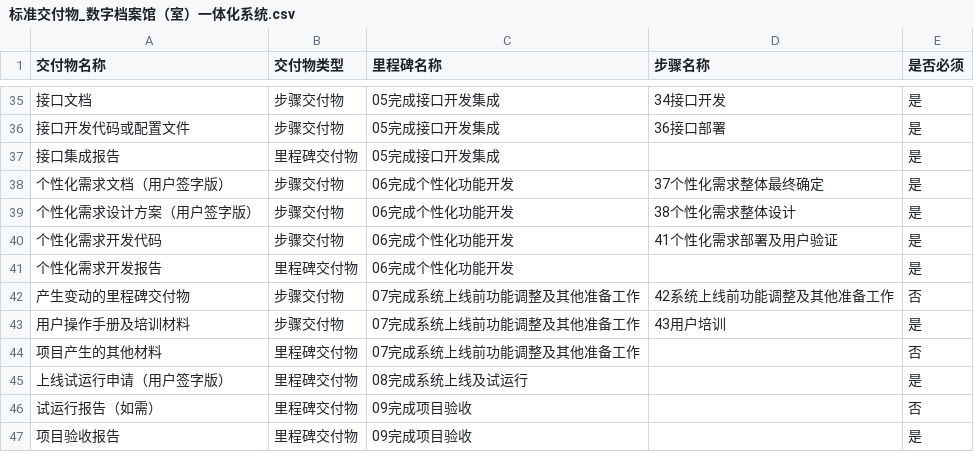
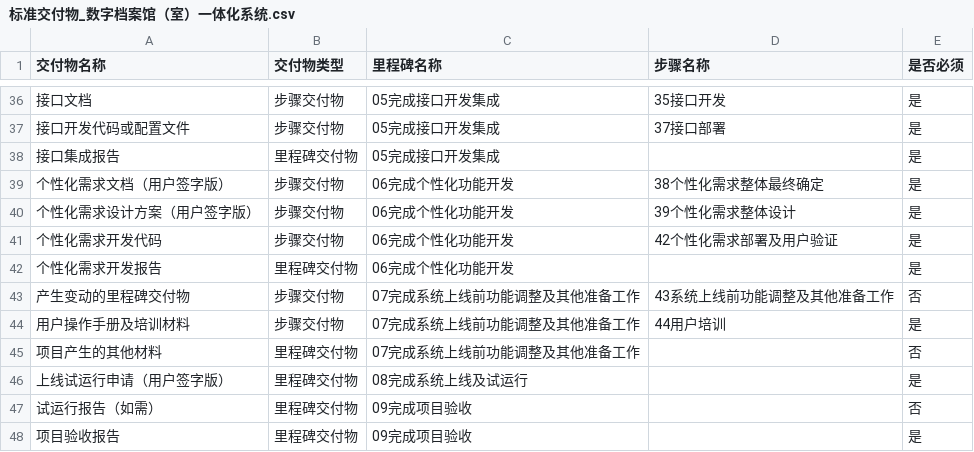
Before and after one commit to MetaKnow/EasyPMS, a CSV file: docs/标准数据/标准交付物_数字档案馆（室）一体化系统.csv, drawn as a sheet; only a part is shown, gaps mark what is left out; the diff covers the shown part only.

```diff
--- a/docs/标准数据/标准交付物_数字档案馆（室）一体化系统.csv
+++ b/docs/标准数据/标准交付物_数字档案馆（室）一体化系统.csv
@@ -35,10 +36,10 @@
-接口文档,步骤交付物,05完成接口开发集成,34接口开发,是
-接口开发代码或配置文件,步骤交付物,05完成接口开发集成,36接口部署,是
+接口文档,步骤交付物,05完成接口开发集成,35接口开发,是
+接口开发代码或配置文件,步骤交付物,05完成接口开发集成,37接口部署,是
 接口集成报告,里程碑交付物,05完成接口开发集成,,是
-个性化需求文档（用户签字版）,步骤交付物,06完成个性化功能开发,37个性化需求整体最终确定,是
-个性化需求设计方案（用户签字版）,步骤交付物,06完成个性化功能开发,38个性化需求整体设计,是
-个性化需求开发代码,步骤交付物,06完成个性化功能开发,41个性化需求部署及用户验证,是
+个性化需求文档（用户签字版）,步骤交付物,06完成个性化功能开发,38个性化需求整体最终确定,是
+个性化需求设计方案（用户签字版）,步骤交付物,06完成个性化功能开发,39个性化需求整体设计,是
+个性化需求开发代码,步骤交付物,06完成个性化功能开发,42个性化需求部署及用户验证,是
 个性化需求开发报告,里程碑交付物,06完成个性化功能开发,,是
-产生变动的里程碑交付物,步骤交付物,07完成系统上线前功能调整及其他准备工作,42系统上线前功能调整及其他准备工作,否
-用户操作手册及培训材料,步骤交付物,07完成系统上线前功能调整及其他准备工作,43用户培训,是
+产生变动的里程碑交付物,步骤交付物,07完成系统上线前功能调整及其他准备工作,43系统上线前功能调整及其他准备工作,否
+用户操作手册及培训材料,步骤交付物,07完成系统上线前功能调整及其他准备工作,44用户培训,是
 项目产生的其他材料,里程碑交付物,07完成系统上线前功能调整及其他准备工作,,否
```
Also changed, not shown: 1 added row and 24 edited cells elsewhere in this file, docs/标准数据/标准交付步骤_专业版.csv, docs/标准数据/标准交付步骤_数字档案馆（室）一体化系统.csv, 23 other files.
